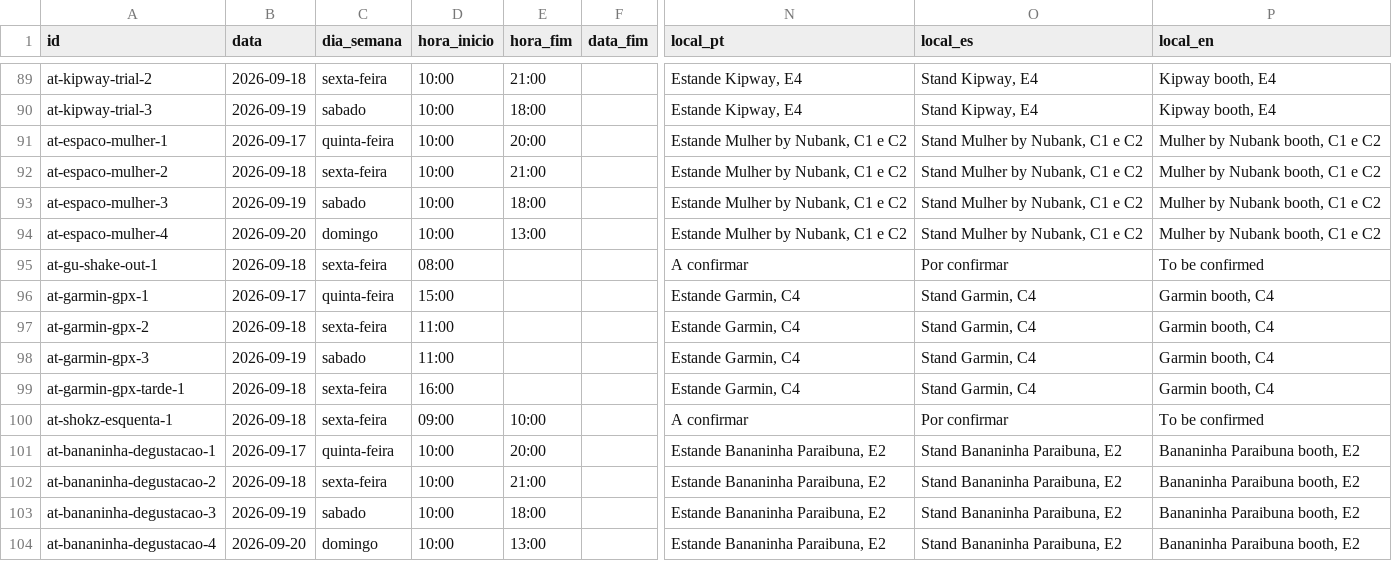
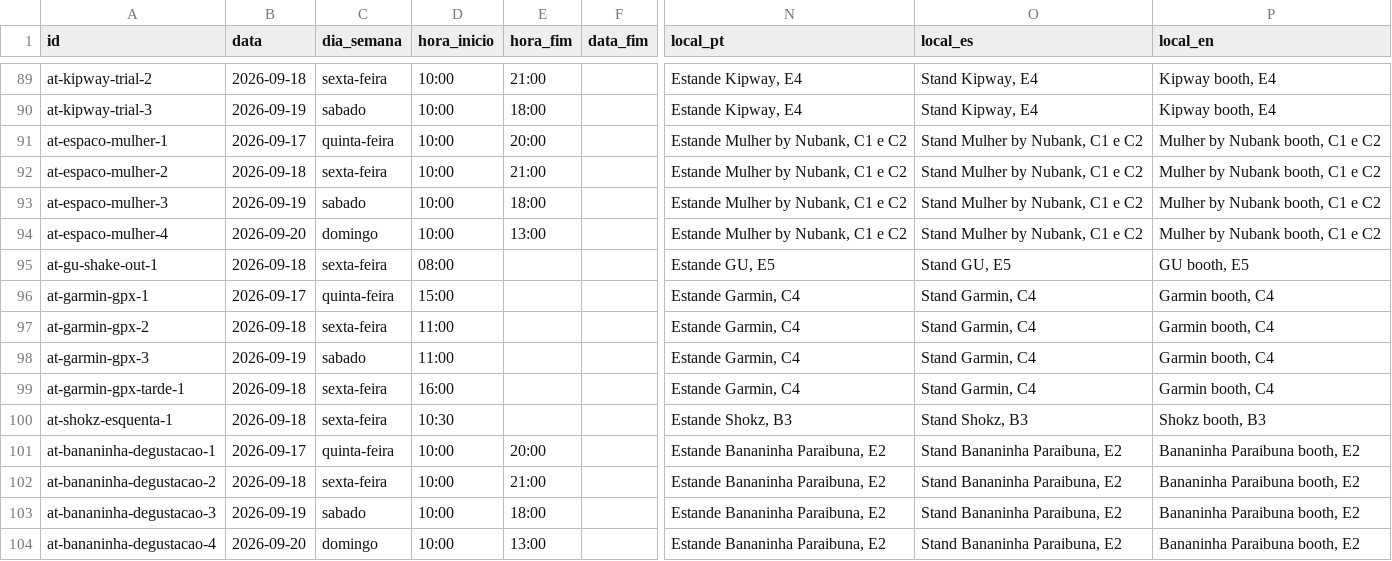
Before and after one commit to app-utmb/utmb-paraty-agenda, a CSV file: planilha/Programacao.csv, drawn as a sheet; only a part is shown, gaps mark what is left out; the diff names each change by its address in the sheet, - before the commit and + after, or states it on an @@ line.

```diff
--- a/planilha/Programacao.csv
+++ b/planilha/Programacao.csv
-N95 (local_pt): A confirmar
+N95 (local_pt): Estande GU, E5
-O95 (local_es): Por confirmar
+O95 (local_es): Stand GU, E5
-P95 (local_en): To be confirmed
+P95 (local_en): GU booth, E5
-D100 (hora_inicio): 09:00
+D100 (hora_inicio): 10:30
-E100 (hora_fim): 10:00
+E100 (hora_fim): (empty)
-N100 (local_pt): A confirmar
+N100 (local_pt): Estande Shokz, B3
-O100 (local_es): Por confirmar
+O100 (local_es): Stand Shokz, B3
-P100 (local_en): To be confirmed
+P100 (local_en): Shokz booth, B3
```
Also changed, not shown: public/dados/programacao.tsv, 9 other files.
